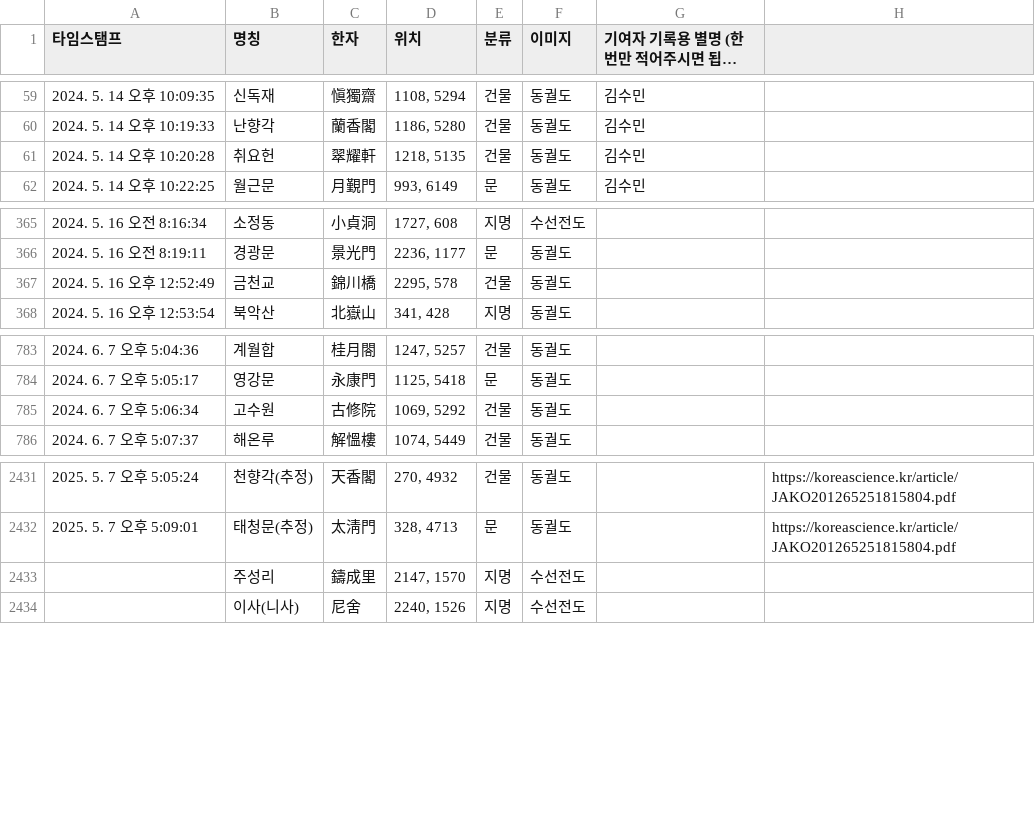
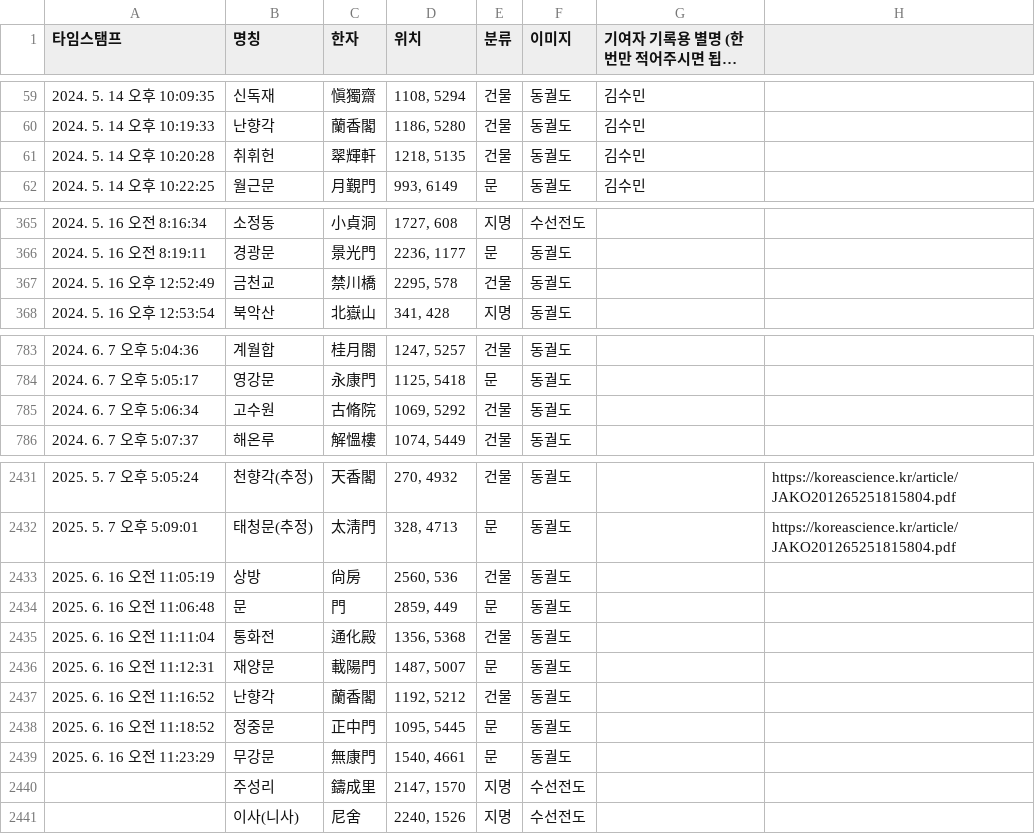
Before and after one commit to lee-han/lee-han.github.io, a CSV file: asset/csv/data.csv, drawn as a sheet; only a part is shown, gaps mark what is left out; long unchanged cells end in ….

Commit message:
Update CSV for 2025-06-16

```diff
--- a/asset/csv/data.csv
+++ b/asset/csv/data.csv
@@ -60,3 +60,3 @@
 2024. 5. 14 오후 10:19:33,난향각,蘭香閣,"1186, 5280",건물,동궐도,김수민,
-2024. 5. 14 오후 10:20:28,취요헌,翠耀軒,"1218, 5135",건물,동궐도,김수민,
+2024. 5. 14 오후 10:20:28,취휘헌,翠輝軒,"1218, 5135",건물,동궐도,김수민,
 2024. 5. 14 오후 10:22:25,월근문,月覲門,"993, 6149",문,동궐도,김수민,
@@ -366,3 +366,3 @@
 2024. 5. 16 오전 8:19:11,경광문,景光門,"2236, 1177",문,동궐도,,
-2024. 5. 16 오후 12:52:49,금천교,錦川橋,"2295, 578",건물,동궐도,,
+2024. 5. 16 오후 12:52:49,금천교,禁川橋,"2295, 578",건물,동궐도,,
 2024. 5. 16 오후 12:53:54,북악산,北嶽山,"341, 428",지명,동궐도,,
@@ -784,3 +784,3 @@
 2024. 6. 7 오후 5:05:17,영강문,永康門,"1125, 5418",문,동궐도,,
-2024. 6. 7 오후 5:06:34,고수원,古修院,"1069, 5292",건물,동궐도,,
+2024. 6. 7 오후 5:06:34,고수원,古脩院,"1069, 5292",건물,동궐도,,
 2024. 6. 7 오후 5:07:37,해온루,解慍樓,"1074, 5449",건물,동궐도,,
@@ -2432,2 +2432,9 @@
 2025. 5. 7 오후 5:09:01,태청문(추정),太淸門,"328, 4713",문,동궐도,,https://koreascience.kr/article/JAKO201265251815804.pdf
+2025. 6. 16 오전 11:05:19,상방,尙房,"2560, 536",건물,동궐도,,
+2025. 6. 16 오전 11:06:48,문,門,"2859, 449",문,동궐도,,
+2025. 6. 16 오전 11:11:04,통화전,通化殿,"1356, 5368",건물,동궐도,,
+2025. 6. 16 오전 11:12:31,재양문,載陽門,"1487, 5007",문,동궐도,,
+2025. 6. 16 오전 11:16:52,난향각,蘭香閣,"1192, 5212",건물,동궐도,,
+2025. 6. 16 오전 11:18:52,정중문,正中門,"1095, 5445",문,동궐도,,
+2025. 6. 16 오전 11:23:29,무강문,無康門,"1540, 4661",문,동궐도,,
 ,주성리,鑄成里,"2147, 1570",지명,수선전도,,
```
